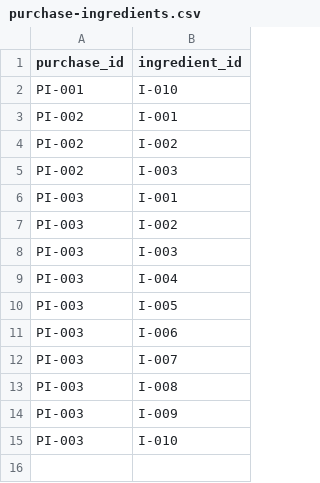
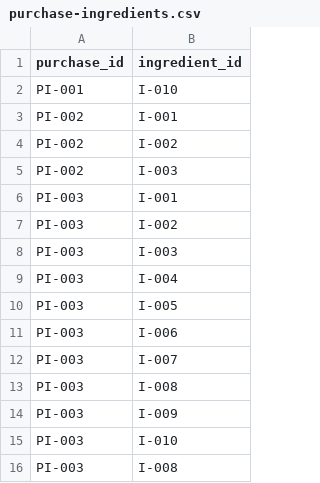
Before and after one commit to EduP217/alegra_free_lunch, a CSV file: services/data/purchase-ingredients.csv, drawn as a sheet; the diff names each change by its address in the sheet, - before the commit and + after, or states it on an @@ line.

```diff
--- a/services/data/purchase-ingredients.csv
+++ b/services/data/purchase-ingredients.csv
+row 16: PI-003 | I-008
```
Also changed, not shown: services/data/ingredients.csv, services/data/purchase.csv, 5 other files.
